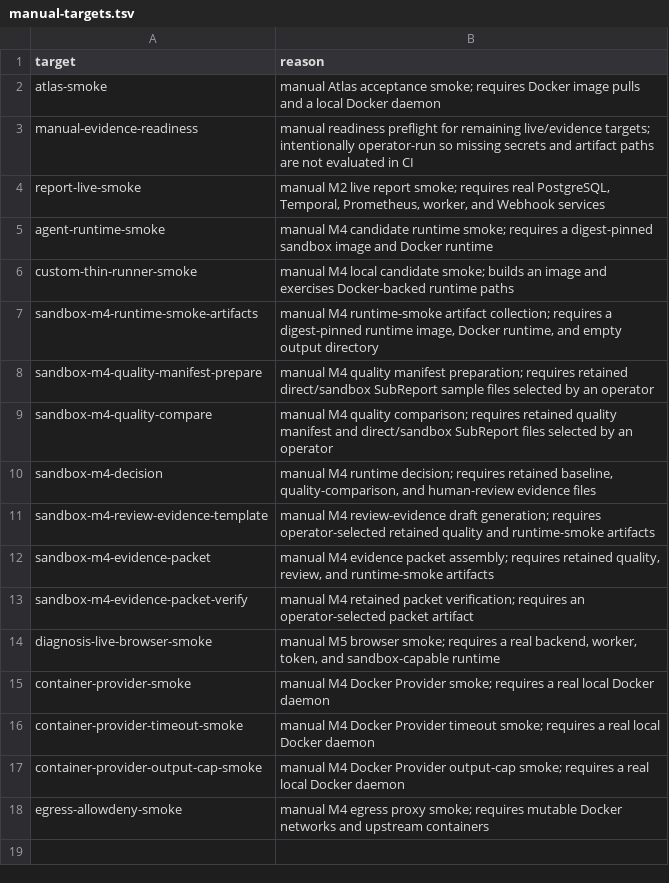
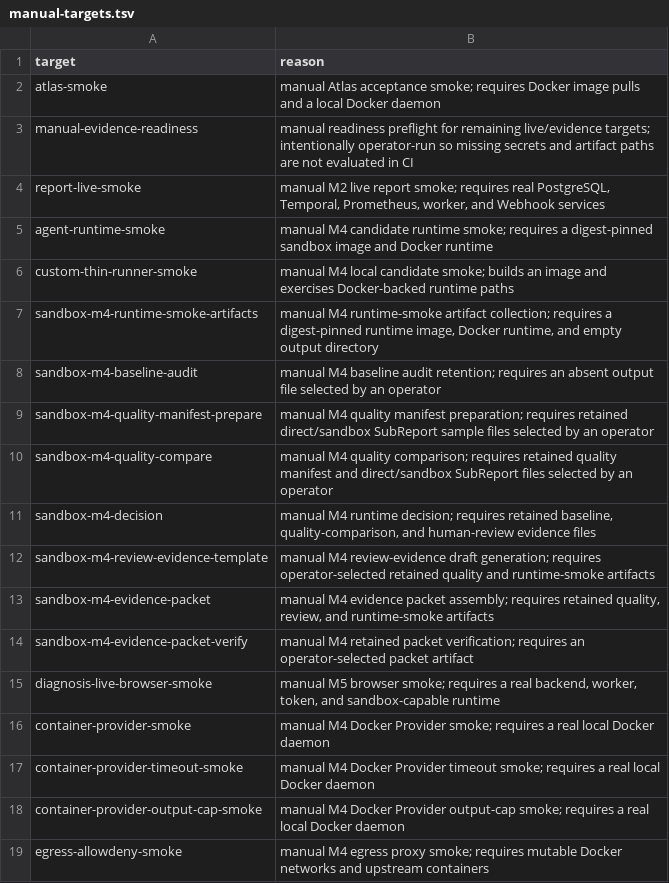
Before and after one commit to jindyzhao/openclarion, a TSV file: docs/design/ci/manual-targets.tsv, drawn as a sheet; the diff names each change by its address in the sheet, - before the commit and + after, or states it on an @@ line.

Commit message:
chore: retain m4 baseline audit output
Signed-off-by: Jindy Zhao <jindyzhao0128@gmail.com>

```diff
--- a/docs/design/ci/manual-targets.tsv
+++ b/docs/design/ci/manual-targets.tsv
+row 8: sandbox-m4-baseline-audit | manual M4 baseline audit retention; requires an absent output file selected by an operator
```
Also changed, not shown: 12 other files.
